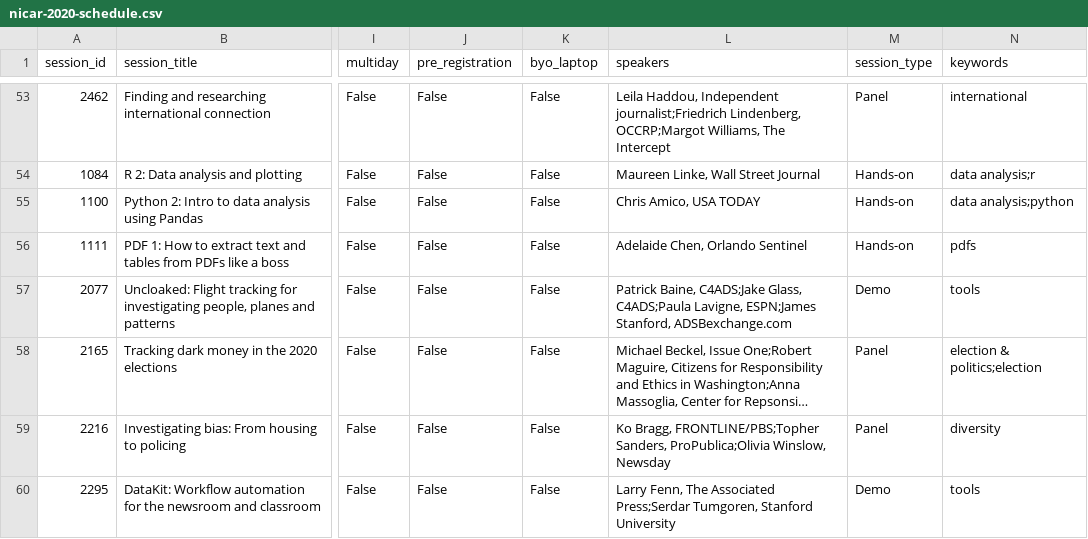
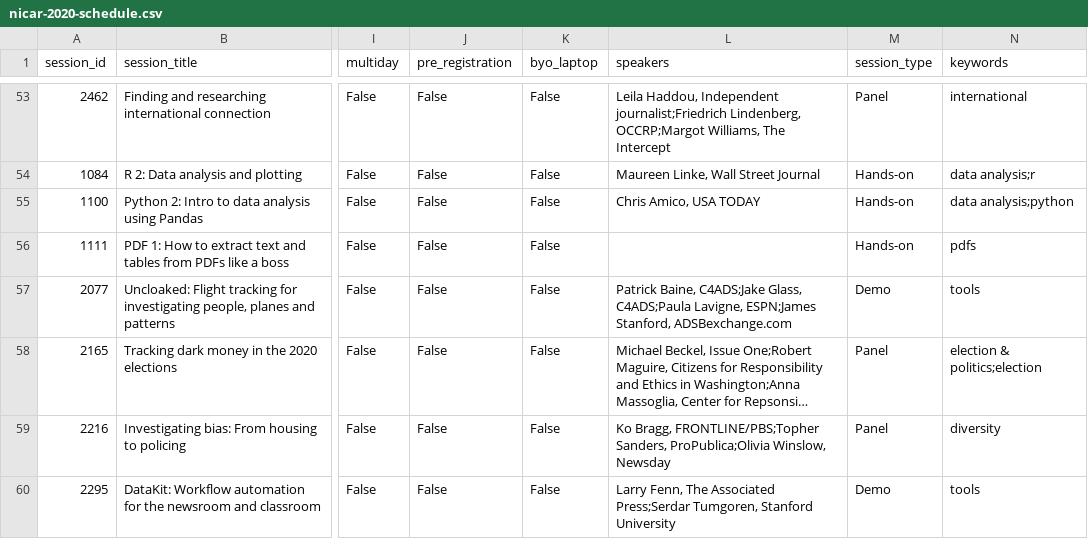
Before and after one commit to ireapps/nicar-2020-schedule, a CSV file: nicar-2020-schedule.csv, drawn as a sheet; only a part is shown, gaps mark what is left out; long unchanged cells end in …; the diff covers the shown part only; the diff names each change by its address in the sheet, - before the commit and + after, or states it on an @@ line.

```diff
--- a/nicar-2020-schedule.csv
+++ b/nicar-2020-schedule.csv
-L56 (speakers): Adelaide Chen, Orlando Sentinel
+L56 (speakers): (empty)
```
Also changed, not shown: 7 edited cells elsewhere in this file, 3 other files.
